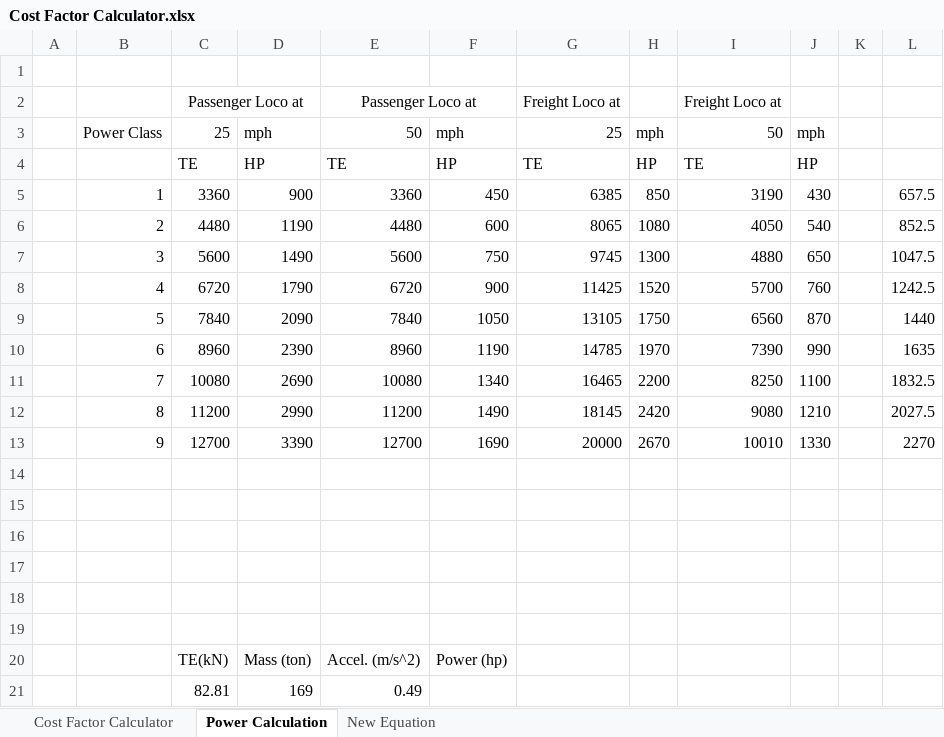
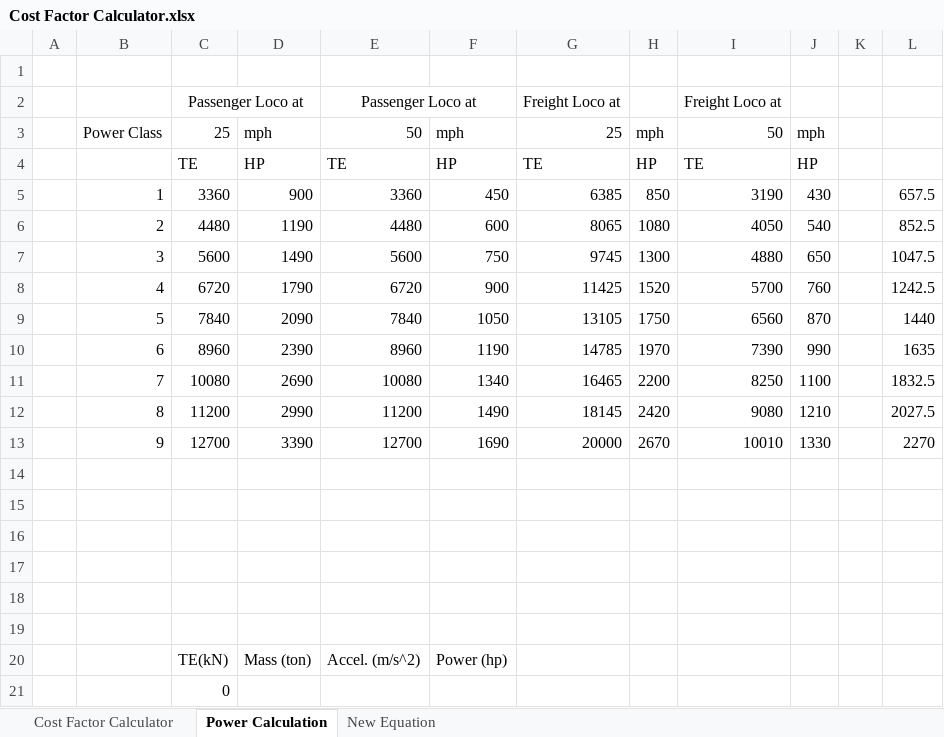
Before and after one commit to Su1phur/BRTrains2-Extended, an Excel workbook: docs/Cost Factor Calculator.xlsx, sheet Power Calculation, drawn as a sheet; values as stored, in another font and other column widths than the file's, no borders; removed rows and columns are numbered as before the commit, all else as after; the diff names each change by its address in the sheet, - before the commit and + after, or states it on an @@ line.

Commit message:
Changes to Unit ID and power

```diff
--- a/docs/Cost Factor Calculator.xlsx (sheet Power Calculation)
+++ b/docs/Cost Factor Calculator.xlsx (sheet Power Calculation)
-row 21:  |  | 82.81 | 169 | 0.49
+row 21:  |  | 0
```
Also changed, not shown: sheet Cost Factor Calculator, formulas that keep their value, hidden cells, 9 other files.
